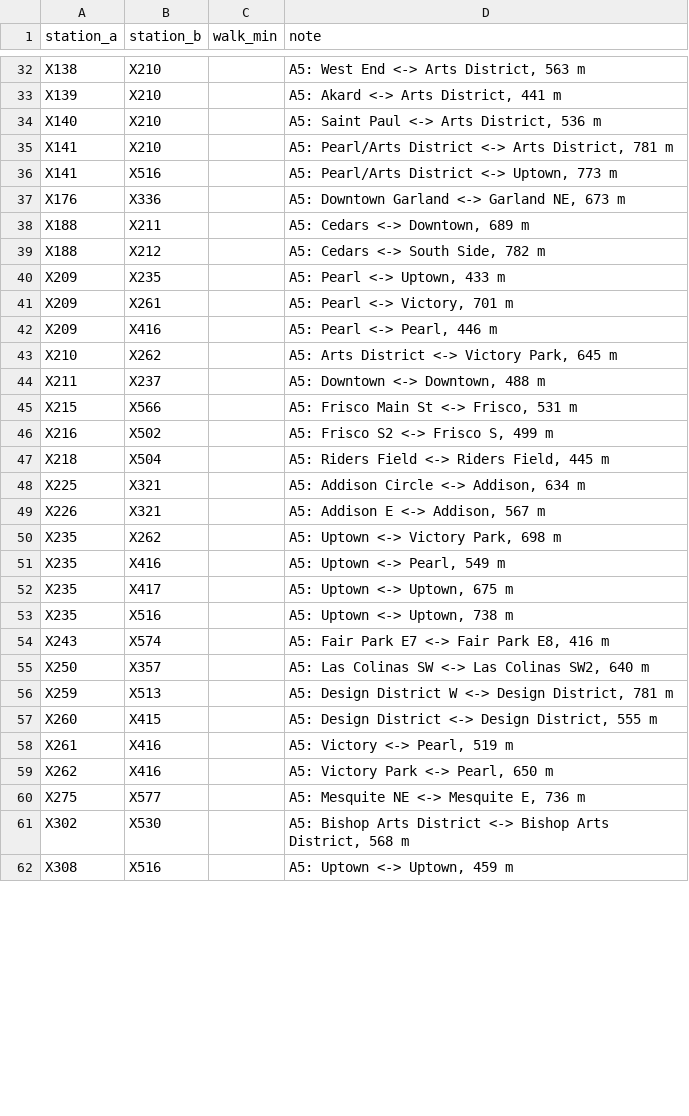
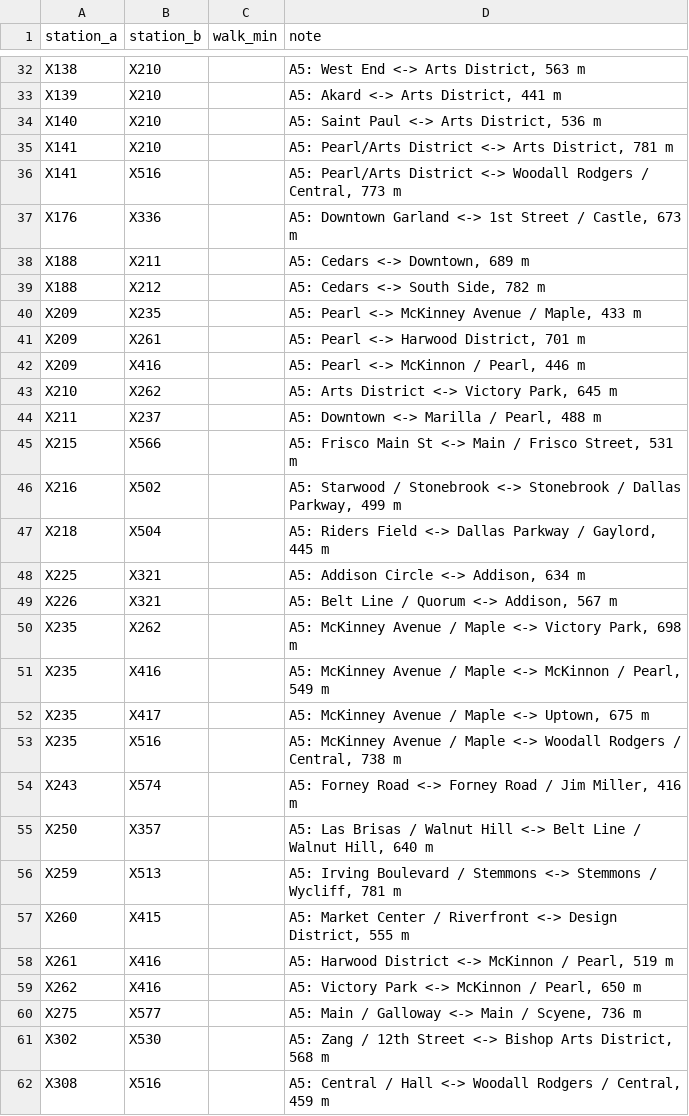
Before and after one commit to dgoodenough/dfw-transit, a CSV file: scenarios/lever_expand_max/transfers.csv, drawn as a sheet; only a part is shown, gaps mark what is left out; the diff covers the shown part only.

```diff
--- a/scenarios/lever_expand_max/transfers.csv
+++ b/scenarios/lever_expand_max/transfers.csv
@@ -35,28 +35,28 @@ X140,X210,,"A5: Saint Paul <-> Arts District, 536 m"
 X141,X210,,"A5: Pearl/Arts District <-> Arts District, 781 m"
-X141,X516,,"A5: Pearl/Arts District <-> Uptown, 773 m"
-X176,X336,,"A5: Downtown Garland <-> Garland NE, 673 m"
+X141,X516,,"A5: Pearl/Arts District <-> Woodall Rodgers / Central, 773 m"
+X176,X336,,"A5: Downtown Garland <-> 1st Street / Castle, 673 m"
 X188,X211,,"A5: Cedars <-> Downtown, 689 m"
 X188,X212,,"A5: Cedars <-> South Side, 782 m"
-X209,X235,,"A5: Pearl <-> Uptown, 433 m"
-X209,X261,,"A5: Pearl <-> Victory, 701 m"
-X209,X416,,"A5: Pearl <-> Pearl, 446 m"
+X209,X235,,"A5: Pearl <-> McKinney Avenue / Maple, 433 m"
+X209,X261,,"A5: Pearl <-> Harwood District, 701 m"
+X209,X416,,"A5: Pearl <-> McKinnon / Pearl, 446 m"
 X210,X262,,"A5: Arts District <-> Victory Park, 645 m"
-X211,X237,,"A5: Downtown <-> Downtown, 488 m"
-X215,X566,,"A5: Frisco Main St <-> Frisco, 531 m"
-X216,X502,,"A5: Frisco S2 <-> Frisco S, 499 m"
-X218,X504,,"A5: Riders Field <-> Riders Field, 445 m"
+X211,X237,,"A5: Downtown <-> Marilla / Pearl, 488 m"
+X215,X566,,"A5: Frisco Main St <-> Main / Frisco Street, 531 m"
+X216,X502,,"A5: Starwood / Stonebrook <-> Stonebrook / Dallas Parkway, 499 m"
+X218,X504,,"A5: Riders Field <-> Dallas Parkway / Gaylord, 445 m"
 X225,X321,,"A5: Addison Circle <-> Addison, 634 m"
-X226,X321,,"A5: Addison E <-> Addison, 567 m"
-X235,X262,,"A5: Uptown <-> Victory Park, 698 m"
-X235,X416,,"A5: Uptown <-> Pearl, 549 m"
-X235,X417,,"A5: Uptown <-> Uptown, 675 m"
-X235,X516,,"A5: Uptown <-> Uptown, 738 m"
-X243,X574,,"A5: Fair Park E7 <-> Fair Park E8, 416 m"
-X250,X357,,"A5: Las Colinas SW <-> Las Colinas SW2, 640 m"
-X259,X513,,"A5: Design District W <-> Design District, 781 m"
-X260,X415,,"A5: Design District <-> Design District, 555 m"
-X261,X416,,"A5: Victory <-> Pearl, 519 m"
-X262,X416,,"A5: Victory Park <-> Pearl, 650 m"
-X275,X577,,"A5: Mesquite NE <-> Mesquite E, 736 m"
-X302,X530,,"A5: Bishop Arts District <-> Bishop Arts District, 568 m"
-X308,X516,,"A5: Uptown <-> Uptown, 459 m"
+X226,X321,,"A5: Belt Line / Quorum <-> Addison, 567 m"
+X235,X262,,"A5: McKinney Avenue / Maple <-> Victory Park, 698 m"
+X235,X416,,"A5: McKinney Avenue / Maple <-> McKinnon / Pearl, 549 m"
+X235,X417,,"A5: McKinney Avenue / Maple <-> Uptown, 675 m"
+X235,X516,,"A5: McKinney Avenue / Maple <-> Woodall Rodgers / Central, 738 m"
+X243,X574,,"A5: Forney Road <-> Forney Road / Jim Miller, 416 m"
+X250,X357,,"A5: Las Brisas / Walnut Hill <-> Belt Line / Walnut Hill, 640 m"
+X259,X513,,"A5: Irving Boulevard / Stemmons <-> Stemmons / Wycliff, 781 m"
+X260,X415,,"A5: Market Center / Riverfront <-> Design District, 555 m"
+X261,X416,,"A5: Harwood District <-> McKinnon / Pearl, 519 m"
+X262,X416,,"A5: Victory Park <-> McKinnon / Pearl, 650 m"
+X275,X577,,"A5: Main / Galloway <-> Main / Scyene, 736 m"
+X302,X530,,"A5: Zang / 12th Street <-> Bishop Arts District, 568 m"
+X308,X516,,"A5: Central / Hall <-> Woodall Rodgers / Central, 459 m"
```
Also changed, not shown: 132 edited cells elsewhere in this file, network/stations.csv, scenarios/lever_expand_brtgrid/stations.csv, 27 other files.
